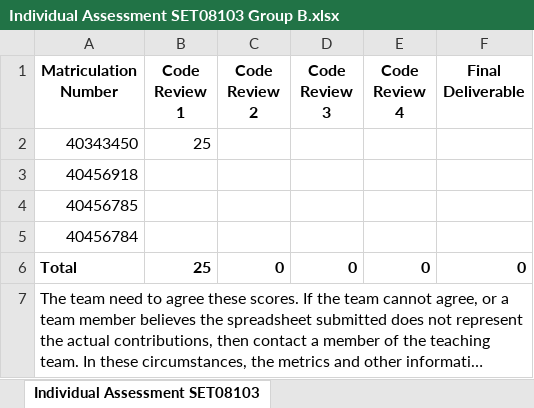
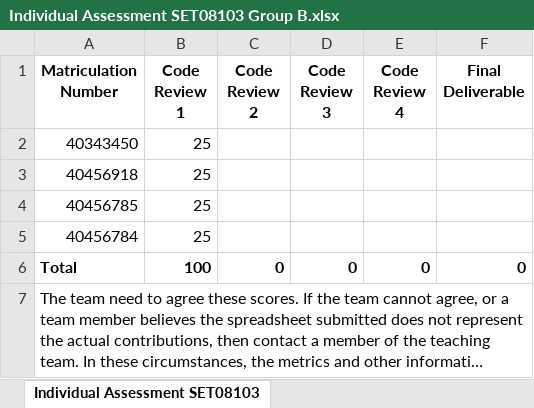
Before and after one commit to 40343450/SEMCourseworkGroupB, an Excel workbook: documentation/Individual Assessment SET08103 Group B.xlsx, sheet Individual Assessment SET08103, drawn as a sheet; long unchanged cells end in …; values as stored, in another font and other column widths than the file's, no borders; the diff names each change by its address in the sheet, - before the commit and + after, or states it on an @@ line.

Commit message:
updating Individual Assessment SET08103 Group B.xlsx

```diff
--- a/documentation/Individual Assessment SET08103 Group B.xlsx (sheet Individual Assessment SET08103)
+++ b/documentation/Individual Assessment SET08103 Group B.xlsx (sheet Individual Assessment SET08103)
-B3:B5 (Code Review 1): (empty)
+B3:B5 (Code Review 1): 25
-B6 (Code Review 1): 25
+B6 (Code Review 1): 100
```
